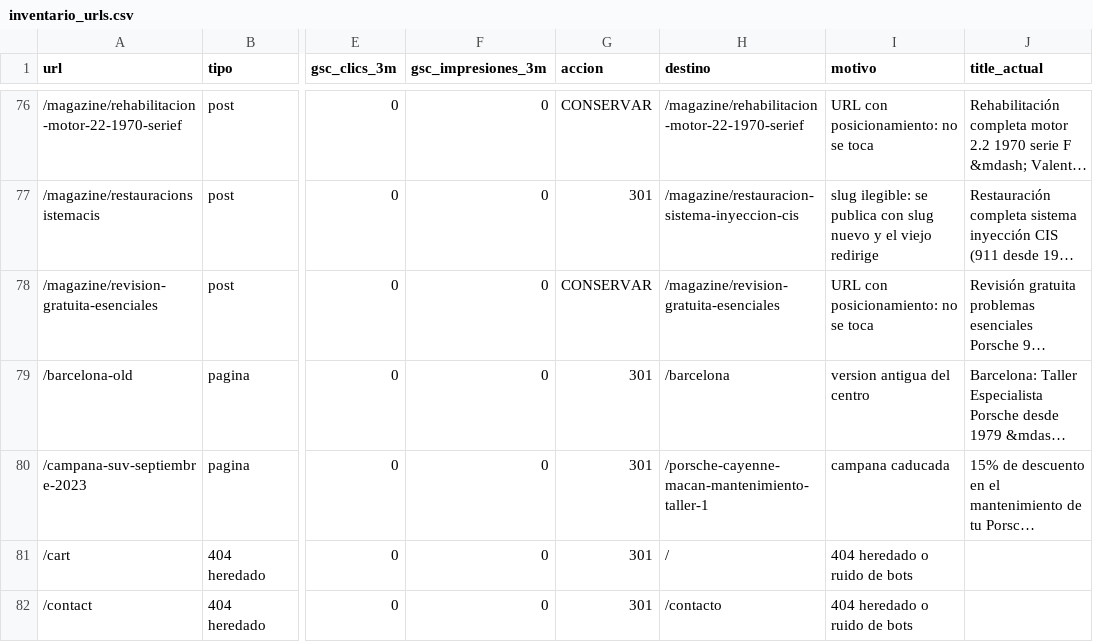
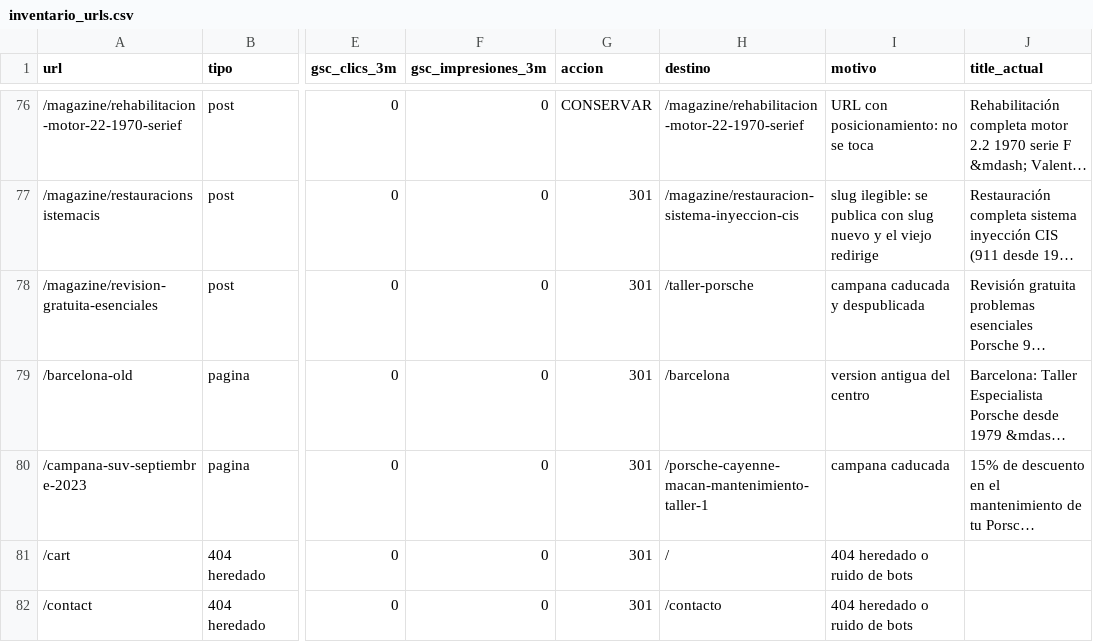
Before and after one commit to EnricGodes/valentin, a CSV file: _migracion/informes/inventario_urls.csv, drawn as a sheet; only a part is shown, gaps mark what is left out; long unchanged cells end in …; the diff names each change by its address in the sheet, - before the commit and + after, or states it on an @@ line.

```diff
--- a/_migracion/informes/inventario_urls.csv
+++ b/_migracion/informes/inventario_urls.csv
-G78 (accion): CONSERVAR
+G78 (accion): 301
-H78 (destino): /magazine/revision-gratuita-esenciales
+H78 (destino): /taller-porsche
-I78 (motivo): URL con posicionamiento: no se toca
+I78 (motivo): campana caducada y despublicada
```
Also changed, not shown: 11 other files.
